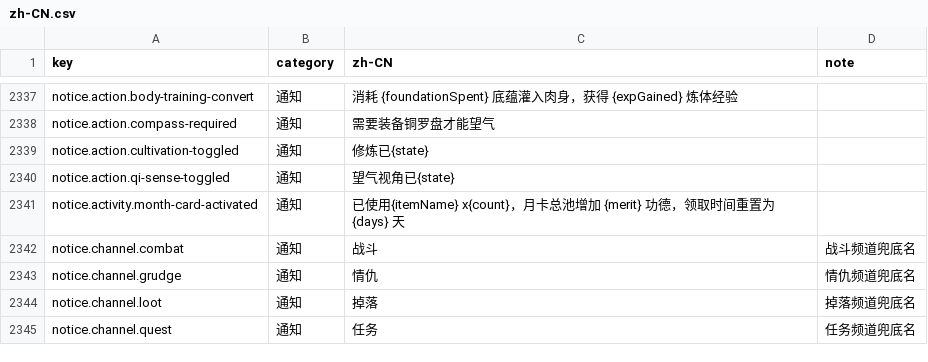
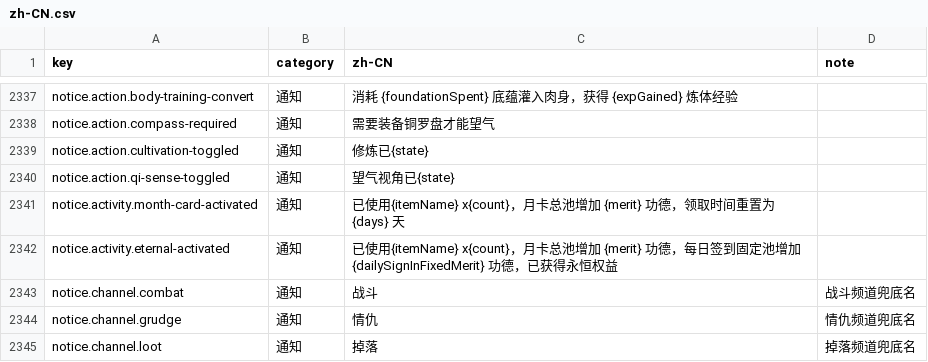
Before and after one commit to fruktoguo/daojie-yusheng, a CSV file: packages/client/src/content/i18n/zh-CN.csv, drawn as a sheet; only a part is shown, gaps mark what is left out; the shorter side is filled out with more unchanged rows.

```diff
--- a/packages/client/src/content/i18n/zh-CN.csv
+++ b/packages/client/src/content/i18n/zh-CN.csv
@@ -2341,2 +2341,3 @@ notice.action.qi-sense-toggled,通知,望气视角已{state},
 notice.activity.month-card-activated,通知,已使用{itemName} x{count}，月卡总池增加 {merit} 功德，领取时间重置为 {days} 天,
+notice.activity.eternal-activated,通知,已使用{itemName} x{count}，月卡总池增加 {merit} 功德，每日签到固定池增加 {dailySignInFixedMerit} 功德，已获得永恒权益,
 notice.channel.combat,通知,战斗,战斗频道兜底名
```
Also changed, not shown: 4 other files.
